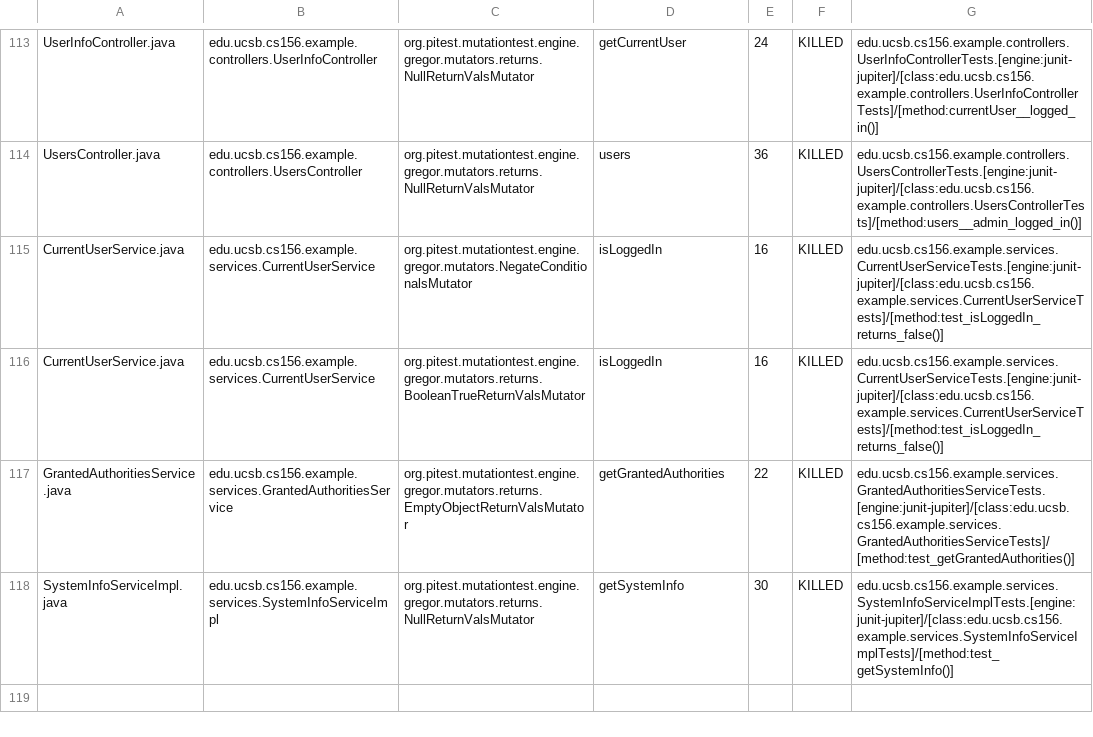
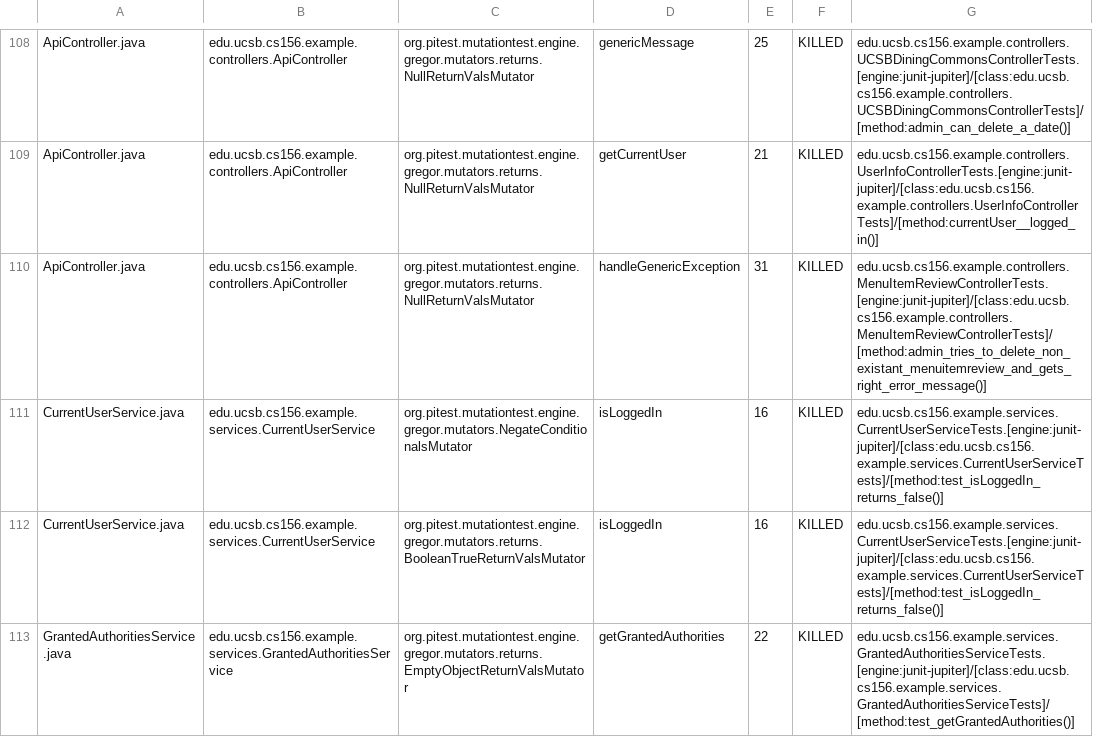
Before and after one commit to ucsb-cs156-w24/team03-w24-7pm-2, a CSV file: prs/147/pitest/mutations.csv, drawn as a sheet; only a part is shown, gaps mark what is left out; the shorter side is filled out with more unchanged rows; addresses are those after the commit; the diff covers the shown part only; the diff names each change by its address in the sheet, - before the commit and + after, or states it on an @@ line.

Commit message:
Deploying to gh-pages from @ ucsb-cs156-w24/team03-w24-7pm-2@d4c2d068fb0acb67ff83f56c27775af02733869f 🚀

```diff
--- a/prs/147/pitest/mutations.csv
+++ b/prs/147/pitest/mutations.csv
-A108: UserInfoController.java
+A108: ApiController.java
-B108: edu.ucsb.cs156.example.controllers.UserInfoController
+B108: edu.ucsb.cs156.example.controllers.ApiController
-D108: getCurrentUser
+D108: genericMessage
-E108: 24
+E108: 25
-G108: edu.ucsb.cs156.example.controllers.UserInfoControllerTests.[engine:junit-jupiter]/[class:edu.ucsb.cs156.example.controllers.UserInfoControllerTests]/[method:currentUser__logged_in()]
+G108: edu.ucsb.cs156.example.controllers.UCSBDiningCommonsControllerTests.[engine:junit-jupiter]/[class:edu.ucsb.cs156.example.controllers.UCSBDiningCommonsControllerTests]/[method:admin_can_delete_a_date()]
@@ row 2 moved to row 109: ApiController.java @@
-A110: UsersController.java
+A110: ApiController.java
-B110: edu.ucsb.cs156.example.controllers.UsersController
+B110: edu.ucsb.cs156.example.controllers.ApiController
-D110: users
+D110: handleGenericException
-E110: 36
+E110: 31
-G110: edu.ucsb.cs156.example.controllers.UsersControllerTests.[engine:junit-jupiter]/[class:edu.ucsb.cs156.example.controllers.UsersControllerTests]/[method:users__admin_logged_in()]
+G110: edu.ucsb.cs156.example.controllers.MenuItemReviewControllerTests.[engine:junit-jupiter]/[class:edu.ucsb.cs156.example.controllers.MenuItemReviewControllerTests]/[method:admin_tries_to_delete_non_existant_menuitemreview_and_gets_right_error_message()]
```
Also changed, not shown: 2 added rows, 2 removed rows, 70 moved rows and 4 edited cells elsewhere in this file, 15 other files.
